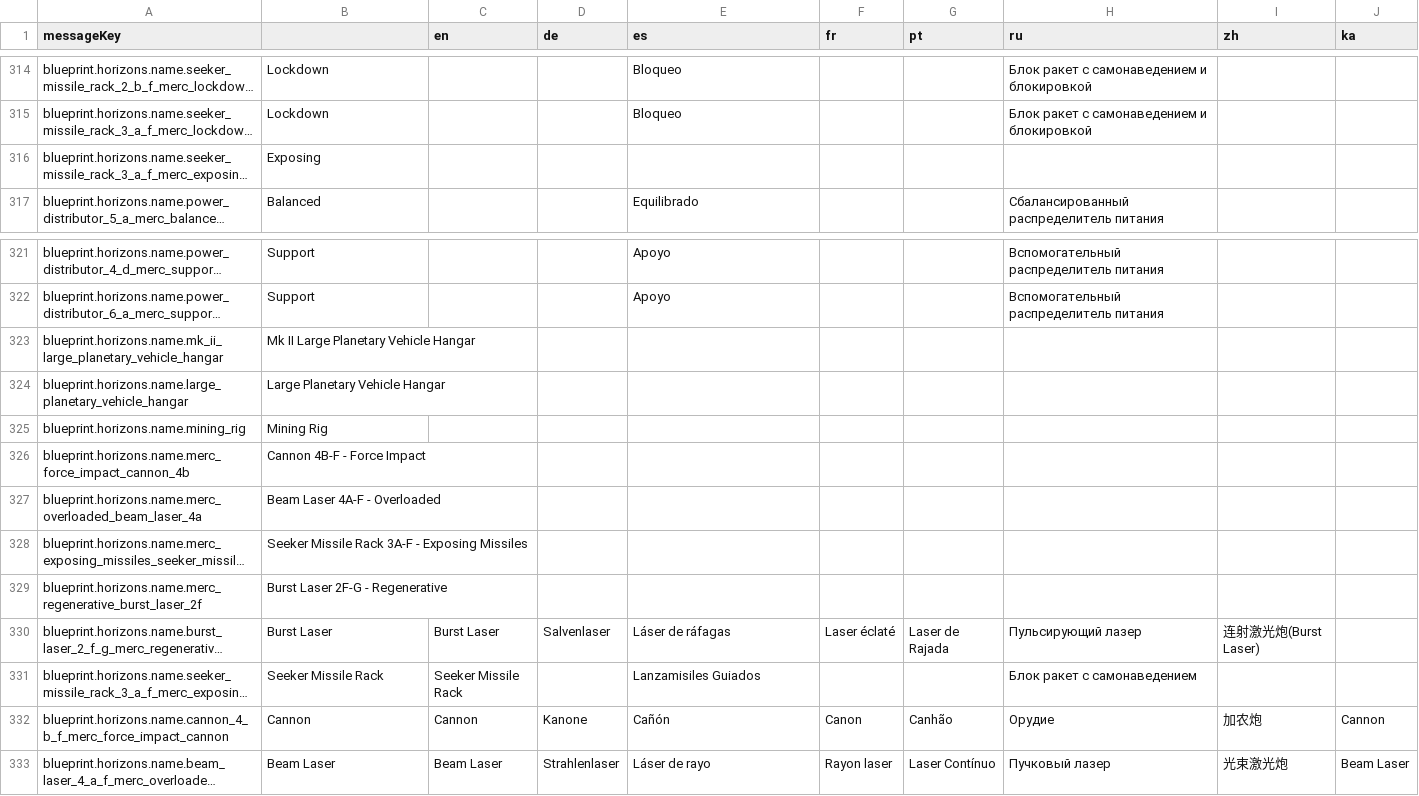
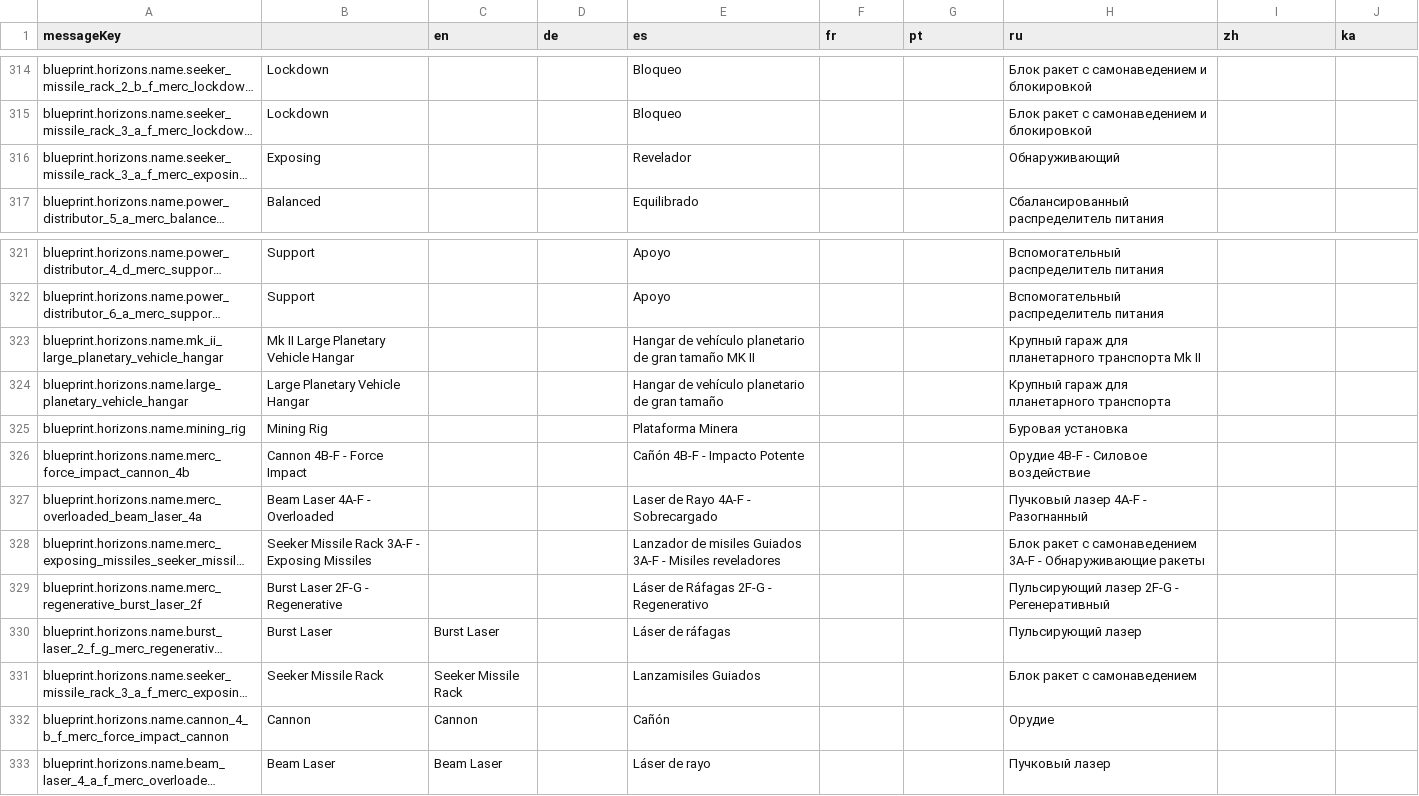
Before and after one commit to jixxed/ed-odyssey-materials-helper, a CSV file: application/src/main/resources/locale/blueprint/horizons/names.csv, drawn as a sheet; only a part is shown, gaps mark what is left out; long unchanged cells end in …; the diff names each change by its address in the sheet, - before the commit and + after, or states it on an @@ line.

```diff
--- a/application/src/main/resources/locale/blueprint/horizons/names.csv
+++ b/application/src/main/resources/locale/blueprint/horizons/names.csv
-E316 (es): (empty)
+E316 (es): Revelador
-H316 (ru): (empty)
+H316 (ru): Обнаруживающий
-E323 (es): (empty)
+E323 (es): Hangar de vehículo planetario de gran tamaño MK II
-H323 (ru): (empty)
+H323 (ru): Крупный гараж для планетарного транспорта Mk II
-E324 (es): (empty)
+E324 (es): Hangar de vehículo planetario de gran tamaño
-H324 (ru): (empty)
+H324 (ru): Крупный гараж для планетарного транспорта
-E325 (es): (empty)
+E325 (es): Plataforma Minera
-H325 (ru): (empty)
+H325 (ru): Буровая установка
-E326 (es): (empty)
+E326 (es): Cañón 4B-F - Impacto Potente
-H326 (ru): (empty)
+H326 (ru): Орудие 4B-F - Силовое воздействие
-E327 (es): (empty)
+E327 (es): Laser de Rayo 4A-F - Sobrecargado
-H327 (ru): (empty)
+H327 (ru): Пучковый лазер 4A-F - Разогнанный
-E328 (es): (empty)
+E328 (es): Lanzador de misiles Guiados 3A-F - Misiles reveladores
-H328 (ru): (empty)
+H328 (ru): Блок ракет с самонаведением 3A-F - Обнаруживающие ракеты
-E329 (es): (empty)
+E329 (es): Láser de Ráfagas 2F-G - Regenerativo
-H329 (ru): (empty)
+H329 (ru): Пульсирующий лазер 2F-G - Регенеративный
-D330 (de): Salvenlaser
+D330 (de): (empty)
-F330 (fr): Laser éclaté
+F330 (fr): (empty)
-G330 (pt): Laser de Rajada
+G330 (pt): (empty)
-I330 (zh): 连射激光炮(Burst Laser)
+I330 (zh): (empty)
-D332 (de): Kanone
+D332 (de): (empty)
-F332 (fr): Canon
+F332 (fr): (empty)
-G332 (pt): Canhão
+G332 (pt): (empty)
-I332 (zh): 加农炮
+I332 (zh): (empty)
-J332 (ka): Cannon
+J332 (ka): (empty)
-D333 (de): Strahlenlaser
+D333 (de): (empty)
-F333 (fr): Rayon laser
+F333 (fr): (empty)
-G333 (pt): Laser Contínuo
+G333 (pt): (empty)
-I333 (zh): 光束激光炮
+I333 (zh): (empty)
-J333 (ka): Beam Laser
+J333 (ka): (empty)
```
Also changed, not shown: application/src/main/resources/locale/blueprint/horizons/description.csv, application/src/main/resources/locale/blueprint/horizons/type.description.csv, 12 other files.
